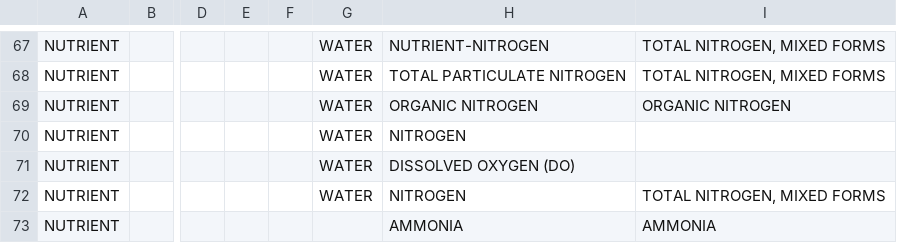
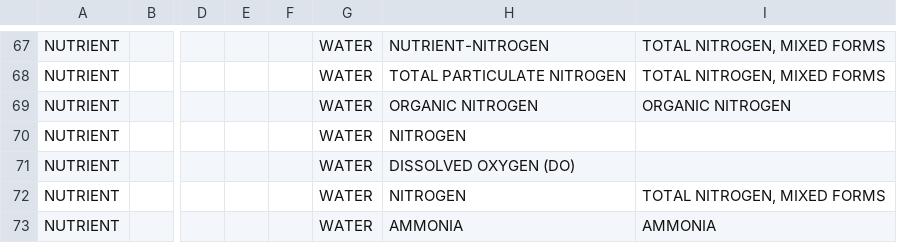
Before and after one commit to USEPA/EPATADA, a CSV file: inst/extdata/HarmonizationTemplate.csv, drawn as a sheet; only a part is shown, gaps mark what is left out; the diff names each change by its address in the sheet, - before the commit and + after, or states it on an @@ line.

Commit message:
Updated harmonizedata function
Fixed bug in harmonize function. Changed TADAPollutantGroup to TADACharacteristicGroup in Harmonization table.

```diff
--- a/inst/extdata/HarmonizationTemplate.csv
+++ b/inst/extdata/HarmonizationTemplate.csv
-G73: (empty)
+G73: WATER
```
Also changed, not shown: 2 other files.
